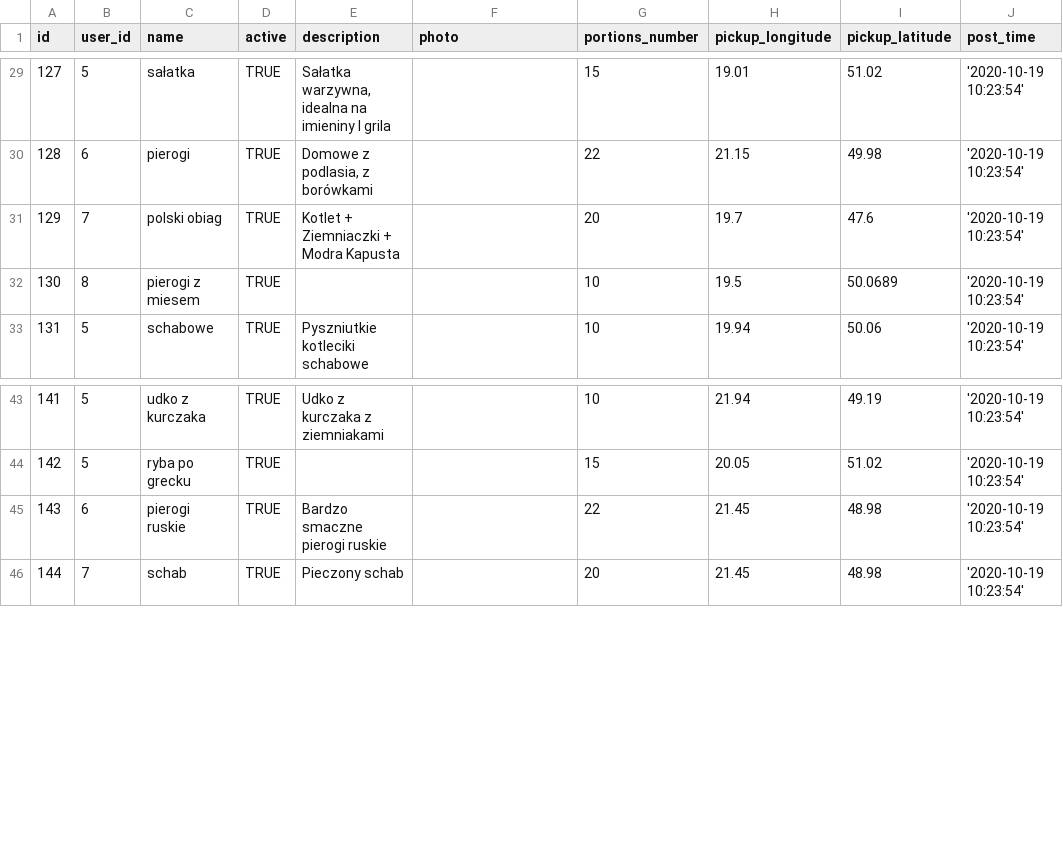
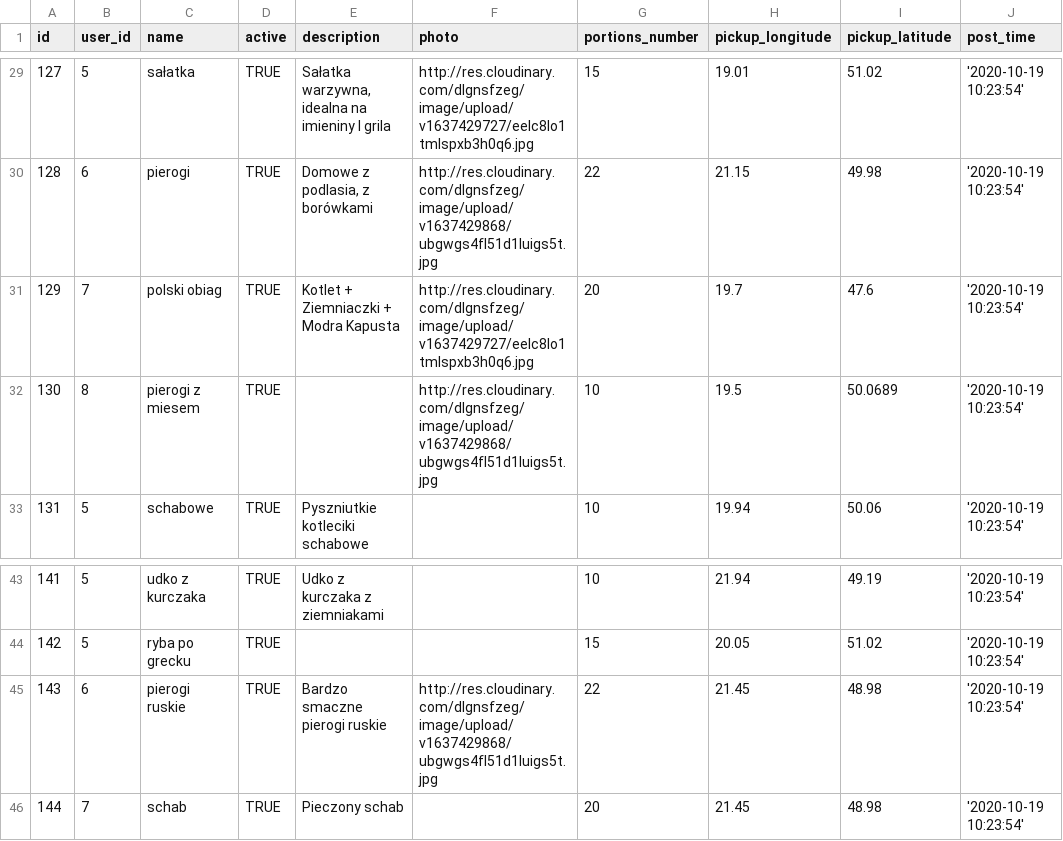
Before and after one commit to jasiekg25/foodsharing, a CSV file: app_dev/offer.csv, drawn as a sheet; only a part is shown, gaps mark what is left out; the diff covers the shown part only; the diff names each change by its address in the sheet, - before the commit and + after, or states it on an @@ line.

Commit message:
add random photos to offers and users, fix size of photo in offer component

```diff
--- a/app_dev/offer.csv
+++ b/app_dev/offer.csv
-F29 (photo): (empty)
+F29 (photo): http://res.cloudinary.com/dlgnsfzeg/image/upload/v1637429727/eelc8lo1tmlspxb3h0q6.jpg
-F30 (photo): (empty)
+F30 (photo): http://res.cloudinary.com/dlgnsfzeg/image/upload/v1637429868/ubgwgs4fl51d1luigs5t.jpg
-F31 (photo): (empty)
+F31 (photo): http://res.cloudinary.com/dlgnsfzeg/image/upload/v1637429727/eelc8lo1tmlspxb3h0q6.jpg
-F32 (photo): (empty)
+F32 (photo): http://res.cloudinary.com/dlgnsfzeg/image/upload/v1637429868/ubgwgs4fl51d1luigs5t.jpg
-F45 (photo): (empty)
+F45 (photo): http://res.cloudinary.com/dlgnsfzeg/image/upload/v1637429868/ubgwgs4fl51d1luigs5t.jpg
```
Also changed, not shown: 27 edited cells elsewhere in this file, 2 other files.
